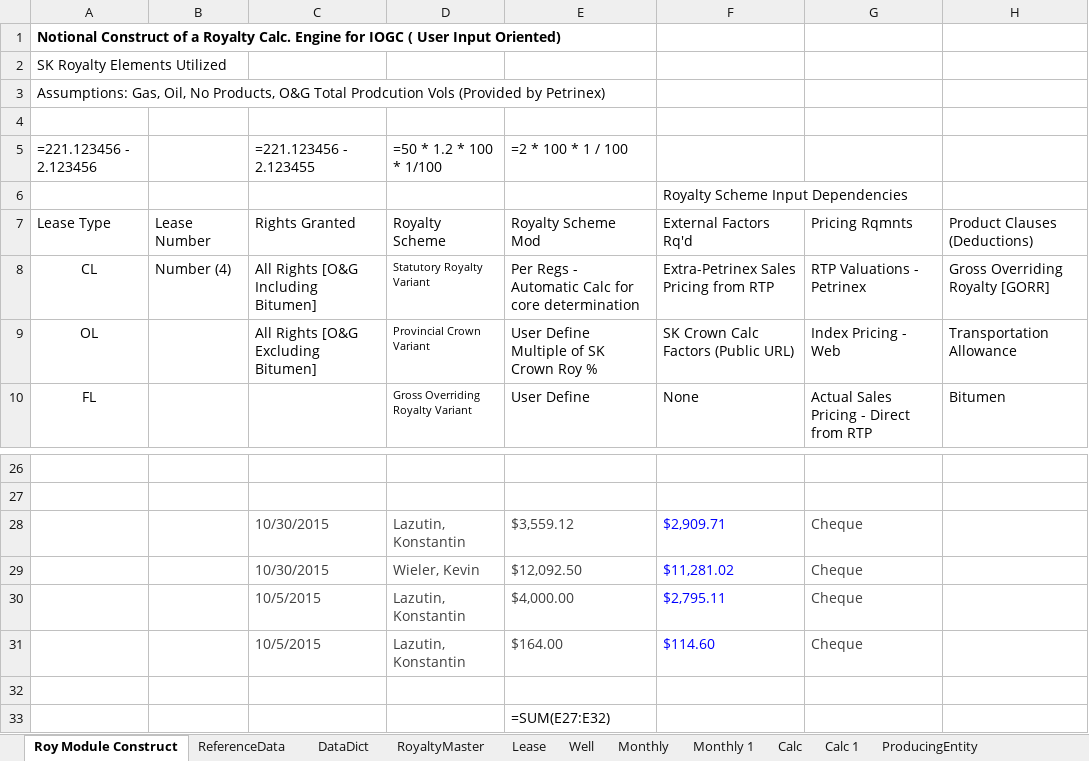
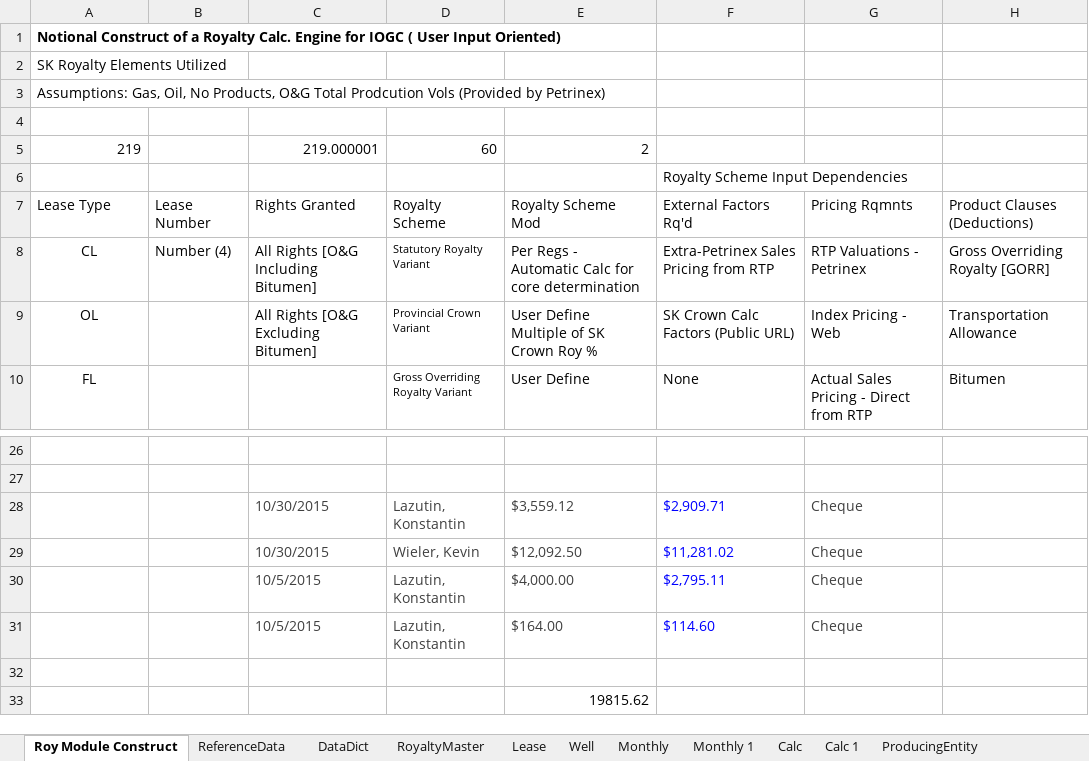
Before and after one commit to lshumlich/python-playground, an Excel workbook: excel-app/files/database new.xlsx, sheet Roy Module Construct, drawn as a sheet; only a part is shown, gaps mark what is left out; values as stored, in another font and other column widths than the file's, no borders; formulas without a stored value are shown as written; removed rows and columns are numbered as before the commit, all else as after; the diff names each change by its address in the sheet, - before the commit and + after, or states it on an @@ line.

```diff
--- a/excel-app/files/database new.xlsx (sheet Roy Module Construct)
+++ b/excel-app/files/database new.xlsx (sheet Roy Module Construct)
-row 5: =221.123456 - 2.123456 |  | =221.123456 - 2.123455 | =50 * 1.2 * 100 * 1/100 | =2 * 100 * 1 / 100
+row 5: 219 |  | 219.000001 | 60 | 2
-E33: =SUM(E27:E32)
+E33: 19815.62
```
Also changed, not shown: sheet Monthly, sheet ECONData, excel-app/files/test_database.xlsx, 4 other files.
